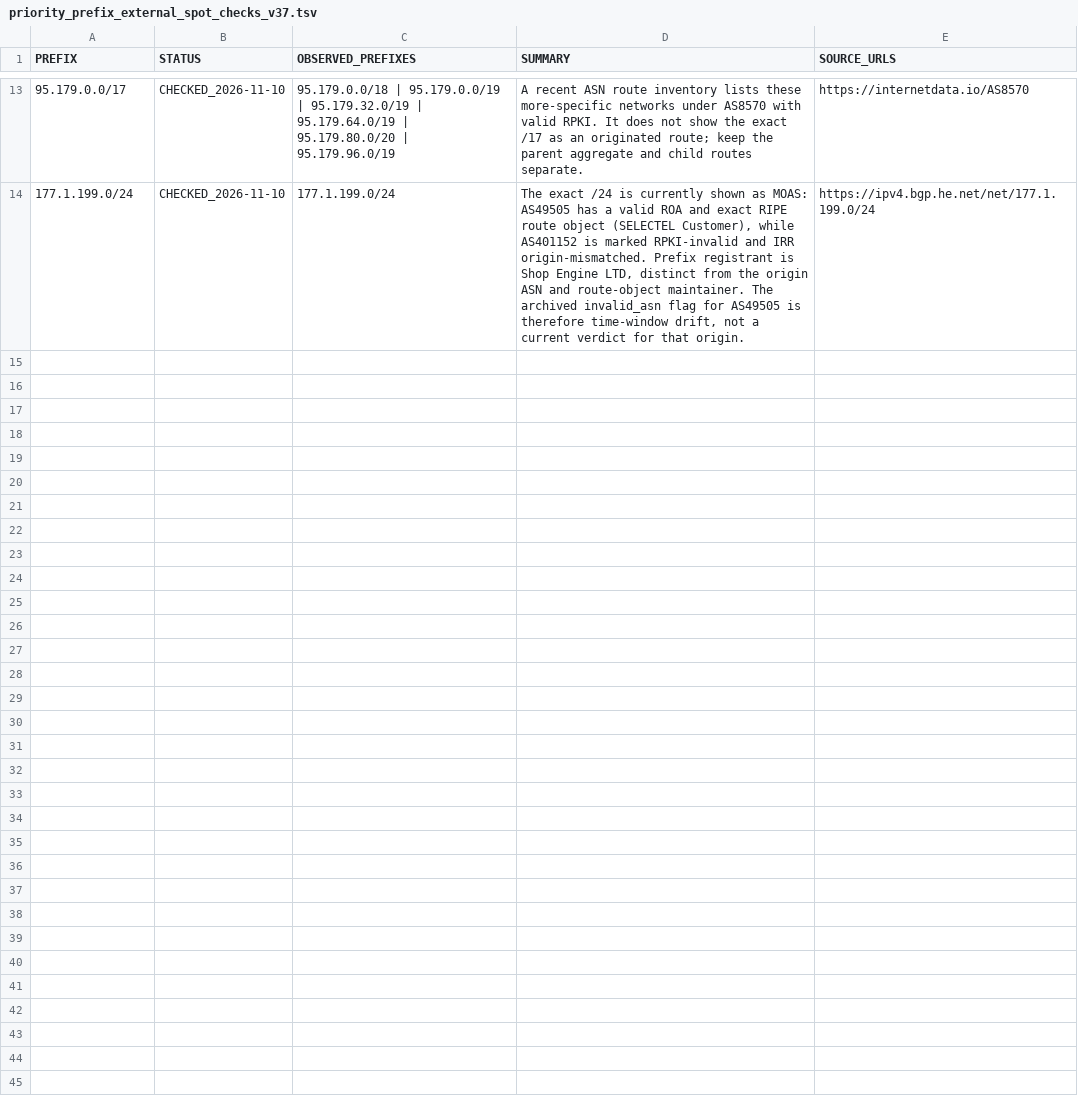
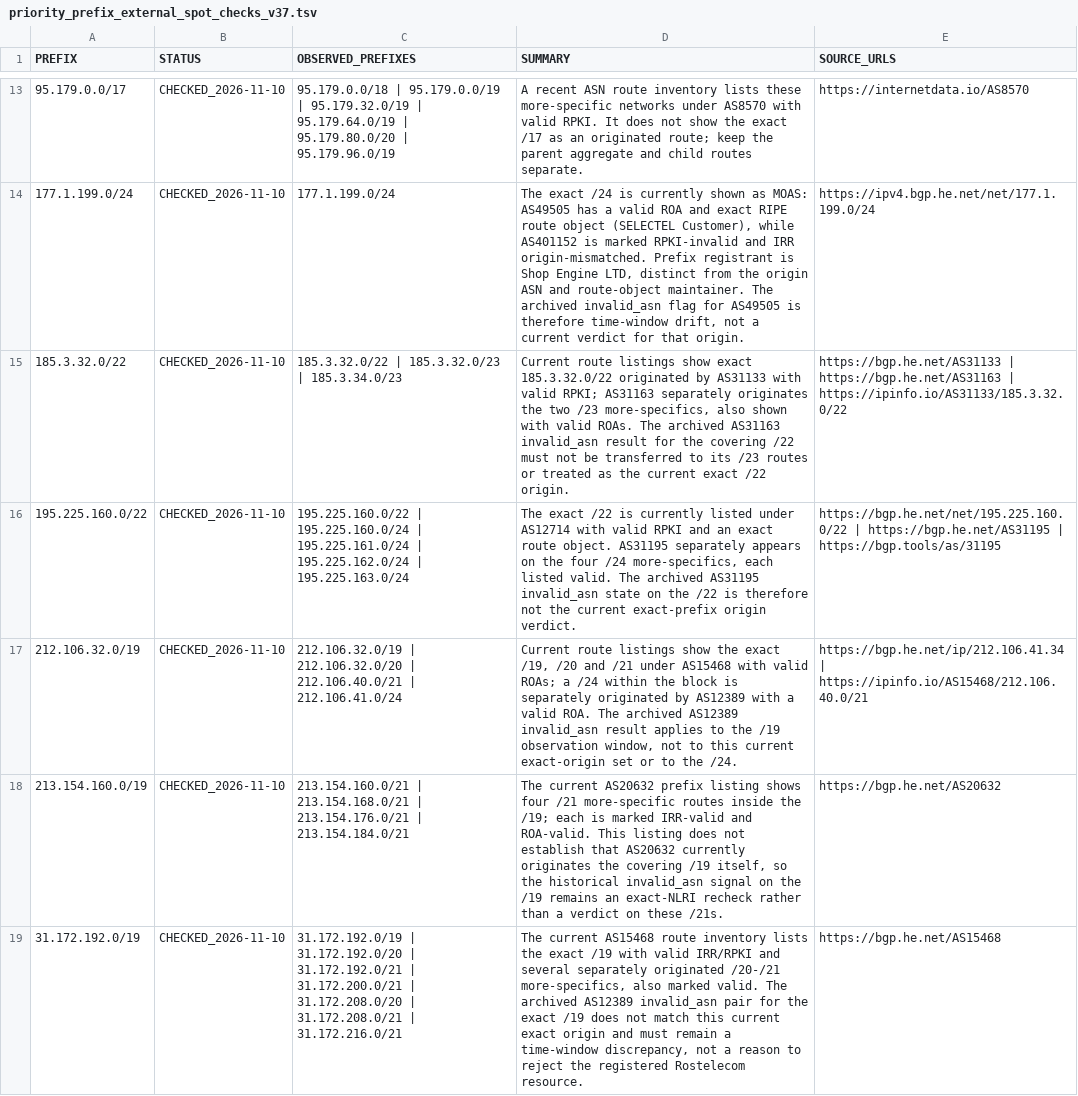
Before and after one commit to SpeedeMiner/Geoip-ru-server, a TSV file: .github/audits/priority_prefix_external_spot_checks_v37.tsv, drawn as a sheet; only a part is shown, gaps mark what is left out; the diff covers the shown part only.

Commit message:
Add current exact-origin checks for archived RPKI-invalid prefixes

```diff
--- a/.github/audits/priority_prefix_external_spot_checks_v37.tsv
+++ b/.github/audits/priority_prefix_external_spot_checks_v37.tsv
@@ -14 +14,6 @@ PREFIX	STATUS	OBSERVED_PREFIXES	SUMMARY	SOURCE_URLS
 177.1.199.0/24	CHECKED_2026-11-10	177.1.199.0/24	The exact /24 is currently shown as MOAS: AS49505 has a valid ROA and exact RIPE route object (SELECTEL Customer), while AS401152 is marked RPKI-invalid and IRR origin-mismatched. Prefix registrant is Shop Engine LTD, distinct from the origin ASN and route-object maintainer. The archived invalid_asn flag for AS49505 is therefore time-window drift, not a current verdict for that origin.	https://ipv4.bgp.he.net/net/177.1.199.0/24
+185.3.32.0/22	CHECKED_2026-11-10	185.3.32.0/22 | 185.3.32.0/23 | 185.3.34.0/23	Current route listings show exact 185.3.32.0/22 originated by AS31133 with valid RPKI; AS31163 separately originates the two /23 more-specifics, also shown with valid ROAs. The archived AS31163 invalid_asn result for the covering /22 must not be transferred to its /23 routes or treated as the current exact /22 origin.	https://bgp.he.net/AS31133 | https://bgp.he.net/AS31163 | https://ipinfo.io/AS31133/185.3.32.0/22
+195.225.160.0/22	CHECKED_2026-11-10	195.225.160.0/22 | 195.225.160.0/24 | 195.225.161.0/24 | 195.225.162.0/24 | 195.225.163.0/24	The exact /22 is currently listed under AS12714 with valid RPKI and an exact route object. AS31195 separately appears on the four /24 more-specifics, each listed valid. The archived AS31195 invalid_asn state on the /22 is therefore not the current exact-prefix origin verdict.	https://bgp.he.net/net/195.225.160.0/22 | https://bgp.he.net/AS31195 | https://bgp.tools/as/31195
+212.106.32.0/19	CHECKED_2026-11-10	212.106.32.0/19 | 212.106.32.0/20 | 212.106.40.0/21 | 212.106.41.0/24	Current route listings show the exact /19, /20 and /21 under AS15468 with valid ROAs; a /24 within the block is separately originated by AS12389 with a valid ROA. The archived AS12389 invalid_asn result applies to the /19 observation window, not to this current exact-origin set or to the /24.	https://bgp.he.net/ip/212.106.41.34 | https://ipinfo.io/AS15468/212.106.40.0/21
+213.154.160.0/19	CHECKED_2026-11-10	213.154.160.0/21 | 213.154.168.0/21 | 213.154.176.0/21 | 213.154.184.0/21	The current AS20632 prefix listing shows four /21 more-specific routes inside the /19; each is marked IRR-valid and ROA-valid. This listing does not establish that AS20632 currently originates the covering /19 itself, so the historical invalid_asn signal on the /19 remains an exact-NLRI recheck rather than a verdict on these /21s.	https://bgp.he.net/AS20632
+31.172.192.0/19	CHECKED_2026-11-10	31.172.192.0/19 | 31.172.192.0/20 | 31.172.192.0/21 | 31.172.200.0/21 | 31.172.208.0/20 | 31.172.208.0/21 | 31.172.216.0/21	The current AS15468 route inventory lists the exact /19 with valid IRR/RPKI and several separately originated /20-/21 more-specifics, also marked valid. The archived AS12389 invalid_asn pair for the exact /19 does not match this current exact origin and must remain a time-window discrepancy, not a reason to reject the registered Rostelecom resource.	https://bgp.he.net/AS15468
```
Also changed, not shown: 4 added rows elsewhere in this file.
